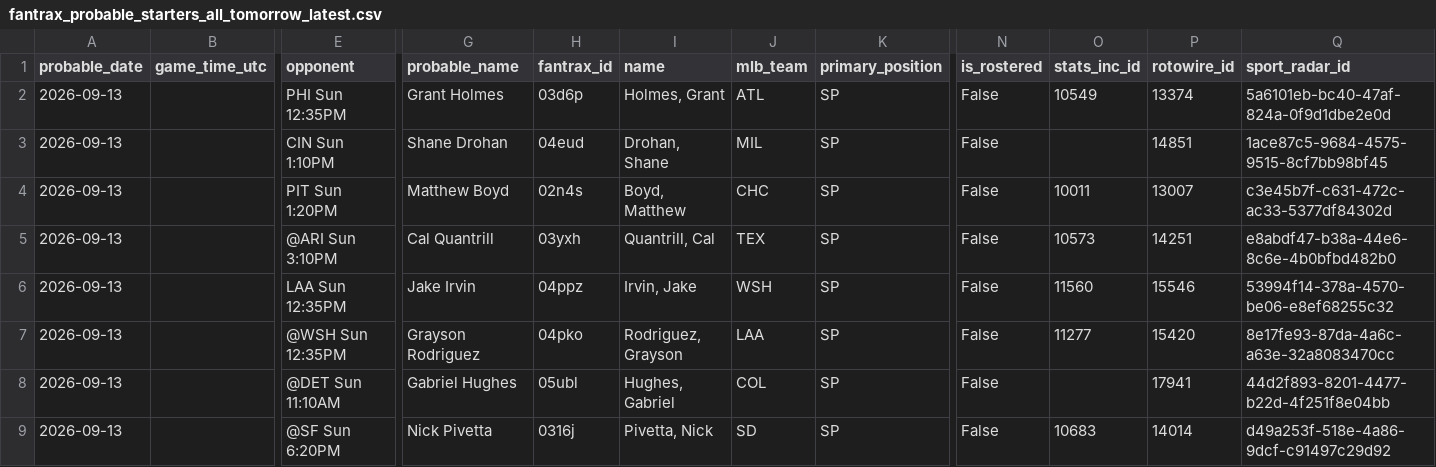
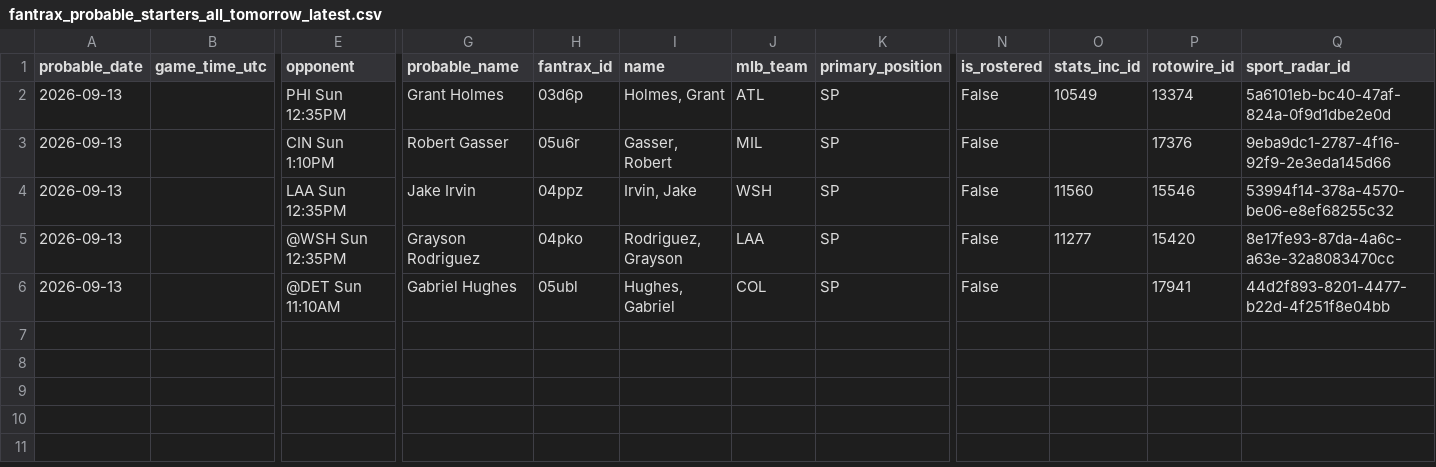
Before and after one commit to youtube-dinner/baseball_analytics, a CSV file: outputs/fantrax_export/fantrax_probable_starters_all_tomorrow_latest.csv, drawn as a sheet; only a part is shown, gaps mark what is left out; rows hold the shown columns only; the diff names each change by its address in the sheet, - before the commit and + after, or states it on an @@ line.

```diff
--- a/outputs/fantrax_export/fantrax_probable_starters_all_tomorrow_latest.csv
+++ b/outputs/fantrax_export/fantrax_probable_starters_all_tomorrow_latest.csv
-G3 (probable_name): Shane Drohan
+G3 (probable_name): Robert Gasser
-H3 (fantrax_id): 04eud
+H3 (fantrax_id): 05u6r
-I3 (name): Drohan, Shane
+I3 (name): Gasser, Robert
-P3 (rotowire_id): 14851
+P3 (rotowire_id): 17376
-Q3 (sport_radar_id): 1ace87c5-9684-4575-9515-8cf7bb98bf45
+Q3 (sport_radar_id): 9eba9dc1-2787-4f16-92f9-2e3eda145d66
-row 4: 2026-09-13 |  | PIT Sun 1:20PM | Matthew Boyd | 02n4s | Boyd, Matthew | CHC | SP | False | 10011 | 13007 | c3e45b7f-c631-472c-ac33-5377df84302d
-row 5: 2026-09-13 |  | @ARI Sun 3:10PM | Cal Quantrill | 03yxh | Quantrill, Cal | TEX | SP | False | 10573 | 14251 | e8abdf47-b38a-44e6-8c6e-4b0bfbd482b0
-row 9: 2026-09-13 |  | @SF Sun 6:20PM | Nick Pivetta | 0316j | Pivetta, Nick | SD | SP | False | 10683 | 14014 | d49a253f-518e-4a86-9dcf-c91497c29d92
```
Also changed, not shown: outputs/fantasy_baseball_analytics/free_agent_hitters.csv, outputs/fantasy_baseball_analytics/free_agent_pitchers.csv, 17 other files.
